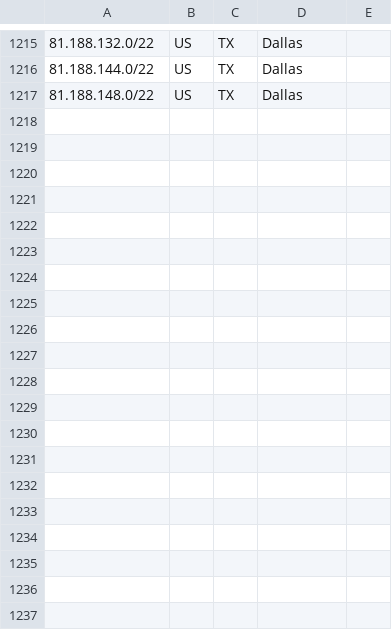
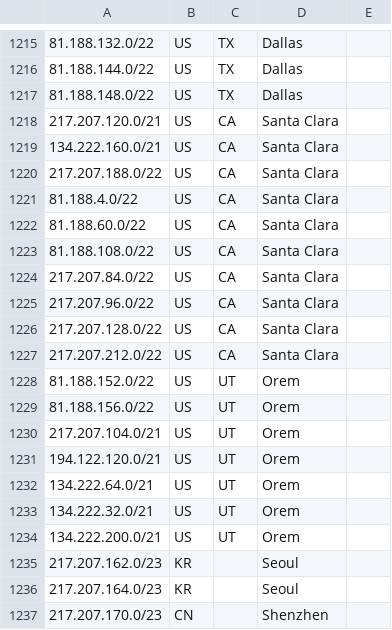
Before and after one commit to code200noc/code200noc.github.io, a CSV file: suballocated-geofeed.csv, drawn as a sheet; only a part is shown, gaps mark what is left out; the diff covers the shown part only; the diff names each change by its address in the sheet, - before the commit and + after, or states it on an @@ line.

Commit message:
Update suballocated-geofeed.csv

```diff
--- a/suballocated-geofeed.csv
+++ b/suballocated-geofeed.csv
+row 1218: 217.207.120.0/21 | US | CA | Santa Clara
+row 1219: 134.222.160.0/21 | US | CA | Santa Clara
+row 1220: 217.207.188.0/22 | US | CA | Santa Clara
+row 1221: 81.188.4.0/22 | US | CA | Santa Clara
+row 1222: 81.188.60.0/22 | US | CA | Santa Clara
+row 1223: 81.188.108.0/22 | US | CA | Santa Clara
+row 1224: 217.207.84.0/22 | US | CA | Santa Clara
+row 1225: 217.207.96.0/22 | US | CA | Santa Clara
+row 1226: 217.207.128.0/22 | US | CA | Santa Clara
+row 1227: 217.207.212.0/22 | US | CA | Santa Clara
+row 1228: 81.188.152.0/22 | US | UT | Orem
+row 1229: 81.188.156.0/22 | US | UT | Orem
+row 1230: 217.207.104.0/21 | US | UT | Orem
+row 1231: 194.122.120.0/21 | US | UT | Orem
+row 1232: 134.222.64.0/21 | US | UT | Orem
+row 1233: 134.222.32.0/21 | US | UT | Orem
+row 1234: 134.222.200.0/21 | US | UT | Orem
+row 1235: 217.207.162.0/23 | KR |  | Seoul
+row 1236: 217.207.164.0/23 | KR |  | Seoul
+row 1237: 217.207.170.0/23 | CN |  | Shenzhen
```
Also changed, not shown: 11 added rows elsewhere in this file.
